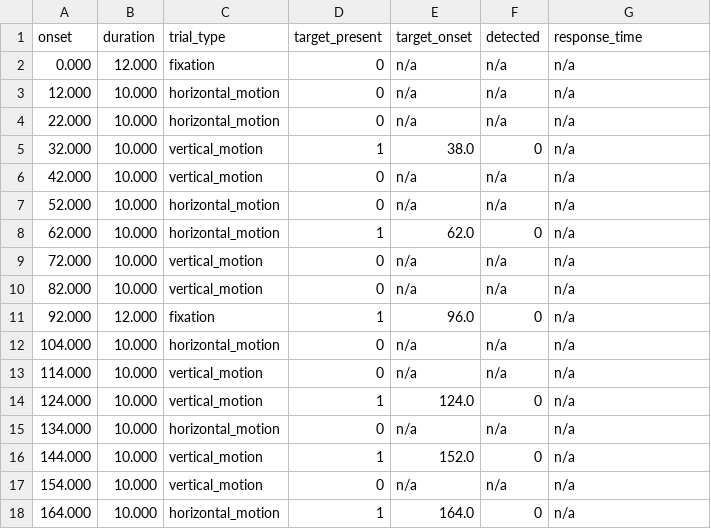
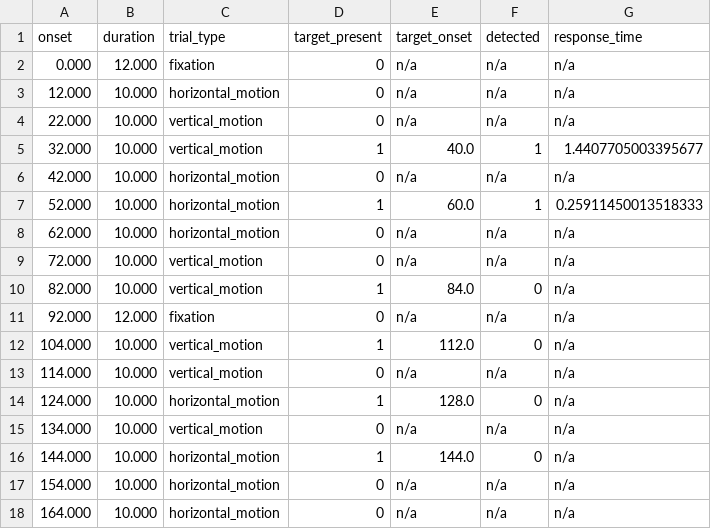
Before and after one commit to WENTAOSI/Quartet7Ttesting, a TSV file: BIDS_events/sub-test/func/sub-test_task-physical_run-01_events.tsv, drawn as a sheet; only a part is shown; the diff covers the shown part only.

```diff
--- a/BIDS_events/sub-test/func/sub-test_task-physical_run-01_events.tsv
+++ b/BIDS_events/sub-test/func/sub-test_task-physical_run-01_events.tsv
@@ -3,16 +3,16 @@ onset	duration	trial_type	target_present	target_onset	detected	response_time
 12.000	10.000	horizontal_motion	0	n/a	n/a	n/a
-22.000	10.000	horizontal_motion	0	n/a	n/a	n/a
-32.000	10.000	vertical_motion	1	38.0	0	n/a
-42.000	10.000	vertical_motion	0	n/a	n/a	n/a
-52.000	10.000	horizontal_motion	0	n/a	n/a	n/a
-62.000	10.000	horizontal_motion	1	62.0	0	n/a
+22.000	10.000	vertical_motion	0	n/a	n/a	n/a
+32.000	10.000	vertical_motion	1	40.0	1	1.4407705003395677
+42.000	10.000	horizontal_motion	0	n/a	n/a	n/a
+52.000	10.000	horizontal_motion	1	60.0	1	0.25911450013518333
+62.000	10.000	horizontal_motion	0	n/a	n/a	n/a
 72.000	10.000	vertical_motion	0	n/a	n/a	n/a
-82.000	10.000	vertical_motion	0	n/a	n/a	n/a
-92.000	12.000	fixation	1	96.0	0	n/a
-104.000	10.000	horizontal_motion	0	n/a	n/a	n/a
+82.000	10.000	vertical_motion	1	84.0	0	n/a
+92.000	12.000	fixation	0	n/a	n/a	n/a
+104.000	10.000	vertical_motion	1	112.0	0	n/a
 114.000	10.000	vertical_motion	0	n/a	n/a	n/a
-124.000	10.000	vertical_motion	1	124.0	0	n/a
-134.000	10.000	horizontal_motion	0	n/a	n/a	n/a
-144.000	10.000	vertical_motion	1	152.0	0	n/a
-154.000	10.000	vertical_motion	0	n/a	n/a	n/a
-164.000	10.000	horizontal_motion	1	164.0	0	n/a
+124.000	10.000	horizontal_motion	1	128.0	0	n/a
+134.000	10.000	vertical_motion	0	n/a	n/a	n/a
+144.000	10.000	horizontal_motion	1	144.0	0	n/a
+154.000	10.000	horizontal_motion	0	n/a	n/a	n/a
+164.000	10.000	horizontal_motion	0	n/a	n/a	n/a
```
Also changed, not shown: 14 edited cells elsewhere in this file, BIDS_events/sub-test/func/sub-test_task-ambiguous_run-01_events.tsv, 9 other files.
